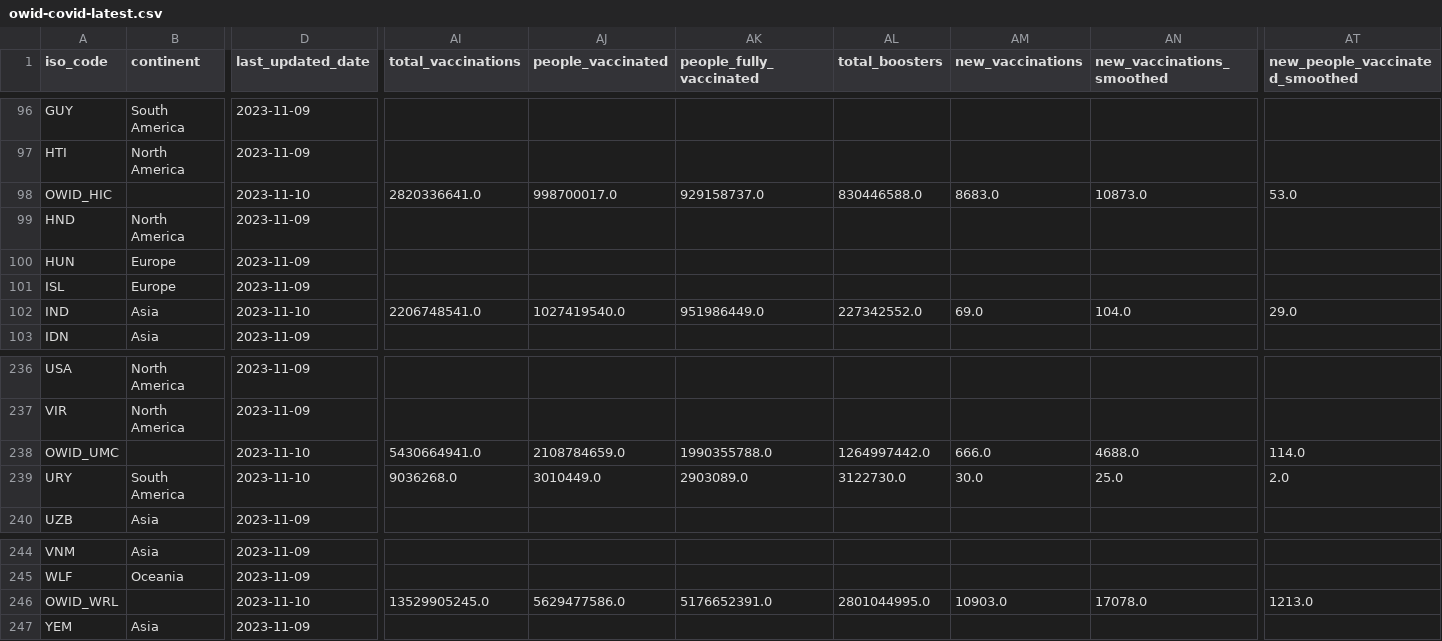
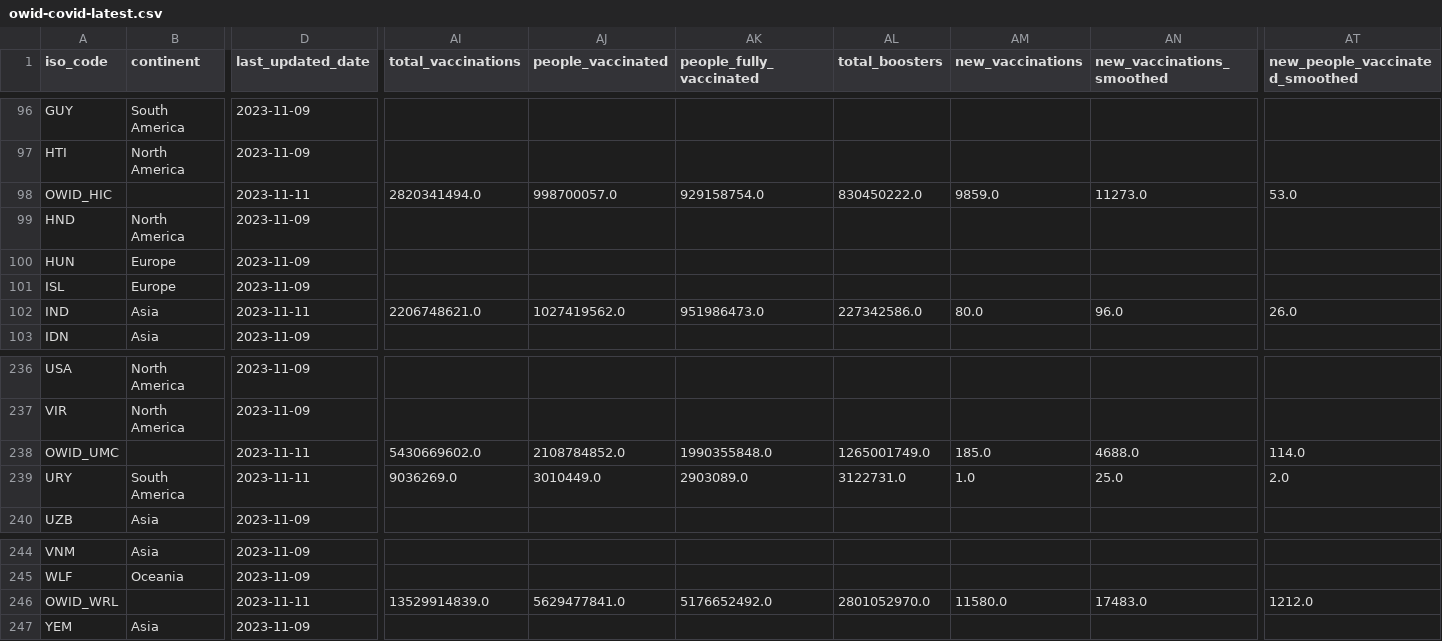
Before and after one commit to spielplatzz/owid-covid-19-data, a CSV file: public/data/latest/owid-covid-latest.csv, drawn as a sheet; only a part is shown, gaps mark what is left out; the diff covers the shown part only; the diff names each change by its address in the sheet, - before the commit and + after, or states it on an @@ line.

```diff
--- a/public/data/latest/owid-covid-latest.csv
+++ b/public/data/latest/owid-covid-latest.csv
-D98 (last_updated_date): 2023-11-10
+D98 (last_updated_date): 2023-11-11
-AI98 (total_vaccinations): 2820336641.0
+AI98 (total_vaccinations): 2820341494.0
-AJ98 (people_vaccinated): 998700017.0
+AJ98 (people_vaccinated): 998700057.0
-AK98 (people_fully_vaccinated): 929158737.0
+AK98 (people_fully_vaccinated): 929158754.0
-AL98 (total_boosters): 830446588.0
+AL98 (total_boosters): 830450222.0
-AM98 (new_vaccinations): 8683.0
+AM98 (new_vaccinations): 9859.0
-AN98 (new_vaccinations_smoothed): 10873.0
+AN98 (new_vaccinations_smoothed): 11273.0
-D102 (last_updated_date): 2023-11-10
+D102 (last_updated_date): 2023-11-11
-AI102 (total_vaccinations): 2206748541.0
+AI102 (total_vaccinations): 2206748621.0
-AJ102 (people_vaccinated): 1027419540.0
+AJ102 (people_vaccinated): 1027419562.0
-AK102 (people_fully_vaccinated): 951986449.0
+AK102 (people_fully_vaccinated): 951986473.0
-AL102 (total_boosters): 227342552.0
+AL102 (total_boosters): 227342586.0
-AM102 (new_vaccinations): 69.0
+AM102 (new_vaccinations): 80.0
-AN102 (new_vaccinations_smoothed): 104.0
+AN102 (new_vaccinations_smoothed): 96.0
-AT102 (new_people_vaccinated_smoothed): 29.0
+AT102 (new_people_vaccinated_smoothed): 26.0
-D238:D239 (last_updated_date): 2023-11-10
+D238:D239 (last_updated_date): 2023-11-11
-AI238 (total_vaccinations): 5430664941.0
+AI238 (total_vaccinations): 5430669602.0
-AJ238 (people_vaccinated): 2108784659.0
+AJ238 (people_vaccinated): 2108784852.0
-AK238 (people_fully_vaccinated): 1990355788.0
+AK238 (people_fully_vaccinated): 1990355848.0
-AL238 (total_boosters): 1264997442.0
+AL238 (total_boosters): 1265001749.0
-AM238 (new_vaccinations): 666.0
+AM238 (new_vaccinations): 185.0
-AI239 (total_vaccinations): 9036268.0
+AI239 (total_vaccinations): 9036269.0
-AL239 (total_boosters): 3122730.0
+AL239 (total_boosters): 3122731.0
-AM239 (new_vaccinations): 30.0
+AM239 (new_vaccinations): 1.0
-D246 (last_updated_date): 2023-11-10
+D246 (last_updated_date): 2023-11-11
-AI246 (total_vaccinations): 13529905245.0
+AI246 (total_vaccinations): 13529914839.0
-AJ246 (people_vaccinated): 5629477586.0
+AJ246 (people_vaccinated): 5629477841.0
-AK246 (people_fully_vaccinated): 5176652391.0
+AK246 (people_fully_vaccinated): 5176652492.0
-AL246 (total_boosters): 2801044995.0
+AL246 (total_boosters): 2801052970.0
-AM246 (new_vaccinations): 10903.0
+AM246 (new_vaccinations): 11580.0
-AN246 (new_vaccinations_smoothed): 17078.0
+AN246 (new_vaccinations_smoothed): 17483.0
-AT246 (new_people_vaccinated_smoothed): 1213.0
+AT246 (new_people_vaccinated_smoothed): 1212.0
```
Also changed, not shown: 84 edited cells elsewhere in this file, 9 other files.
